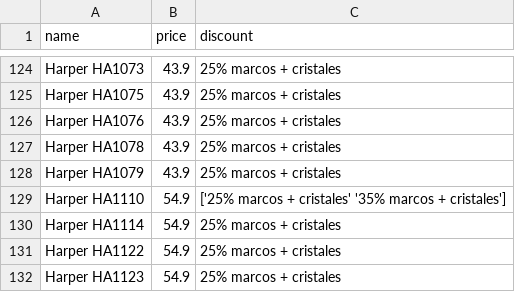
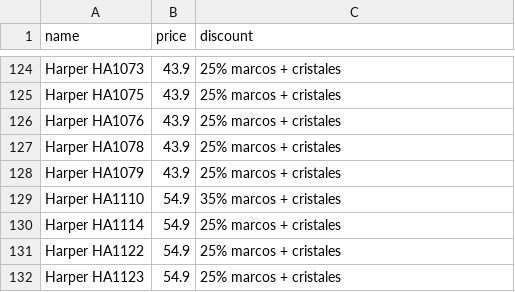
Before and after one commit to clementesepulveda/ryk_scraper, a CSV file: daily/31_01_24.csv, drawn as a sheet; only a part is shown, gaps mark what is left out.

```diff
--- a/daily/31_01_24.csv
+++ b/daily/31_01_24.csv
@@ -128,3 +128,3 @@ Harper HA1078,43.9,25% marcos + cristales
 Harper HA1079,43.9,25% marcos + cristales
-Harper HA1110,54.9,['25% marcos + cristales' '35% marcos + cristales']
+Harper HA1110,54.9,35% marcos + cristales
 Harper HA1114,54.9,25% marcos + cristales
```
Also changed, not shown: 1 other file.
